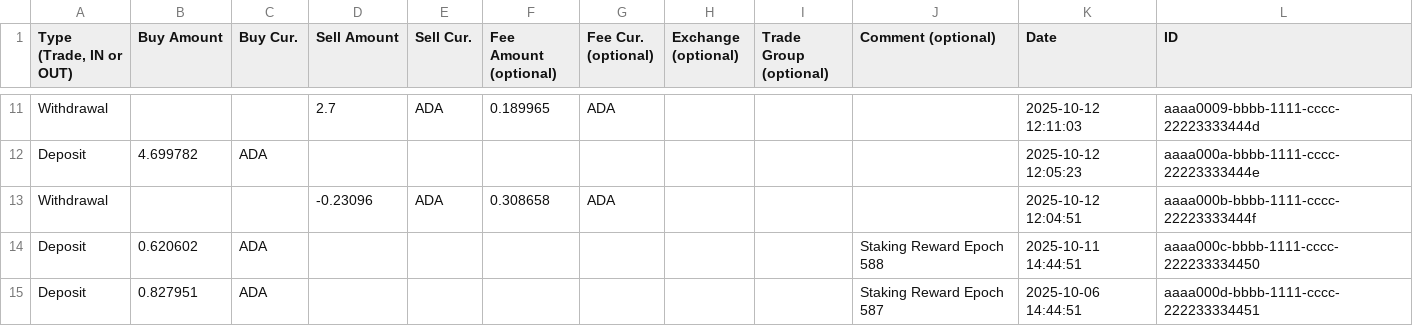
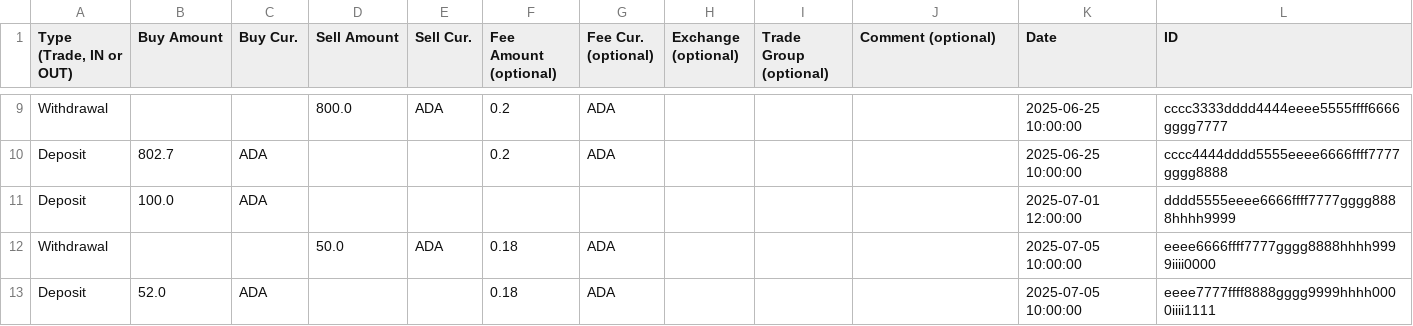
Before and after one commit to eprbell/dali-rp2, a CSV file: input/test_yoroi.csv, drawn as a sheet; only a part is shown, gaps mark what is left out; removed rows and columns are numbered as before the commit, all else as after; the diff covers the shown part only; the diff names each change by its address in the sheet, - before the commit and + after, or states it on an @@ line.

```diff
--- a/input/test_yoroi.csv
+++ b/input/test_yoroi.csv
-D9 (Sell Amount): 2.7
+D9 (Sell Amount): 800.0
-F9 (Fee Amount (optional)): 0.189965
+F9 (Fee Amount (optional)): 0.2
-K9 (Date): 2025-10-12 12:11:03
+K9 (Date): 2025-06-25 10:00:00
-L9 (ID): aaaa0009-bbbb-1111-cccc-22223333444d
+L9 (ID): cccc3333dddd4444eeee5555ffff6666gggg7777
+row 10: Deposit | 802.7 | ADA |  |  | 0.2 | ADA |  |  |  | 2025-06-25 10:00:00 | cccc4444dddd5555eeee6666ffff7777gggg8888
-B11 (Buy Amount): 4.699782
+B11 (Buy Amount): 100.0
-K11 (Date): 2025-10-12 12:05:23
+K11 (Date): 2025-07-01 12:00:00
-L11 (ID): aaaa000a-bbbb-1111-cccc-22223333444e
+L11 (ID): dddd5555eeee6666ffff7777gggg8888hhhh9999
-D12 (Sell Amount): -0.23096
+D12 (Sell Amount): 50.0
-F12 (Fee Amount (optional)): 0.308658
+F12 (Fee Amount (optional)): 0.18
-K12 (Date): 2025-10-12 12:04:51
+K12 (Date): 2025-07-05 10:00:00
-L12 (ID): aaaa000b-bbbb-1111-cccc-22223333444f
+L12 (ID): eeee6666ffff7777gggg8888hhhh9999iiii0000
-row 14: Deposit | 0.620602 | ADA |  |  |  |  |  |  | Staking Reward Epoch 588 | 2025-10-11 14:44:51 | aaaa000c-bbbb-1111-cccc-222233334450
-row 15: Deposit | 0.827951 | ADA |  |  |  |  |  |  | Staking Reward Epoch 587 | 2025-10-06 14:44:51 | aaaa000d-bbbb-1111-cccc-222233334451
+row 13: Deposit | 52.0 | ADA |  |  | 0.18 | ADA |  |  |  | 2025-07-05 10:00:00 | eeee7777ffff8888gggg9999hhhh0000iiii1111
```
Also changed, not shown: 2 removed rows and 30 edited cells elsewhere in this file, 3 other files.
